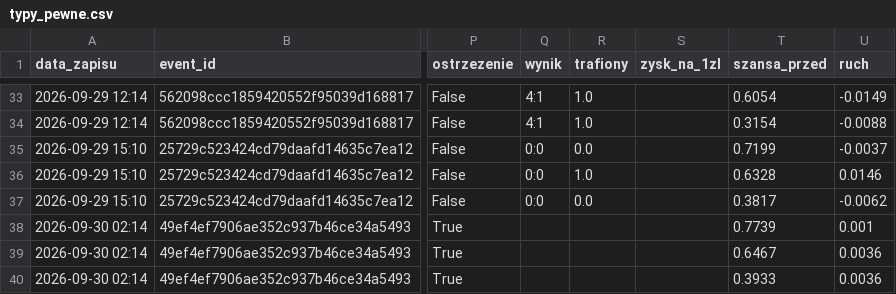
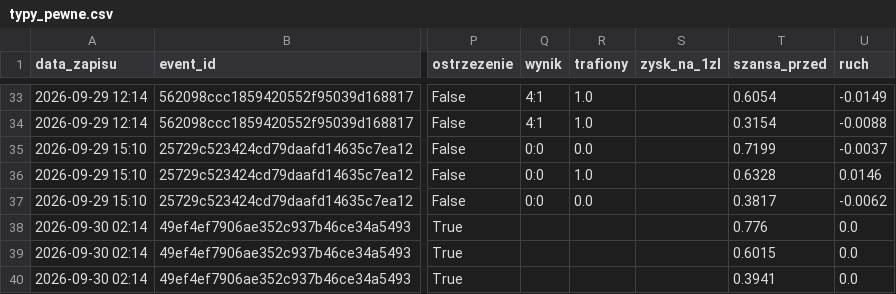
Before and after one commit to lewym90/typer, a CSV file: docs/data/typy_pewne.csv, drawn as a sheet; only a part is shown, gaps mark what is left out; the diff names each change by its address in the sheet, - before the commit and + after, or states it on an @@ line.

Commit message:
Typy 2026-09-30 22:27

```diff
--- a/docs/data/typy_pewne.csv
+++ b/docs/data/typy_pewne.csv
-T38 (szansa_przed): 0.7739
+T38 (szansa_przed): 0.776
-U38 (ruch): 0.001
+U38 (ruch): 0.0
-T39 (szansa_przed): 0.6467
+T39 (szansa_przed): 0.6015
-U39:U40 (ruch): 0.0036
+U39:U40 (ruch): 0.0
-T40 (szansa_przed): 0.3933
+T40 (szansa_przed): 0.3941
```
Also changed, not shown: 3 other files.
